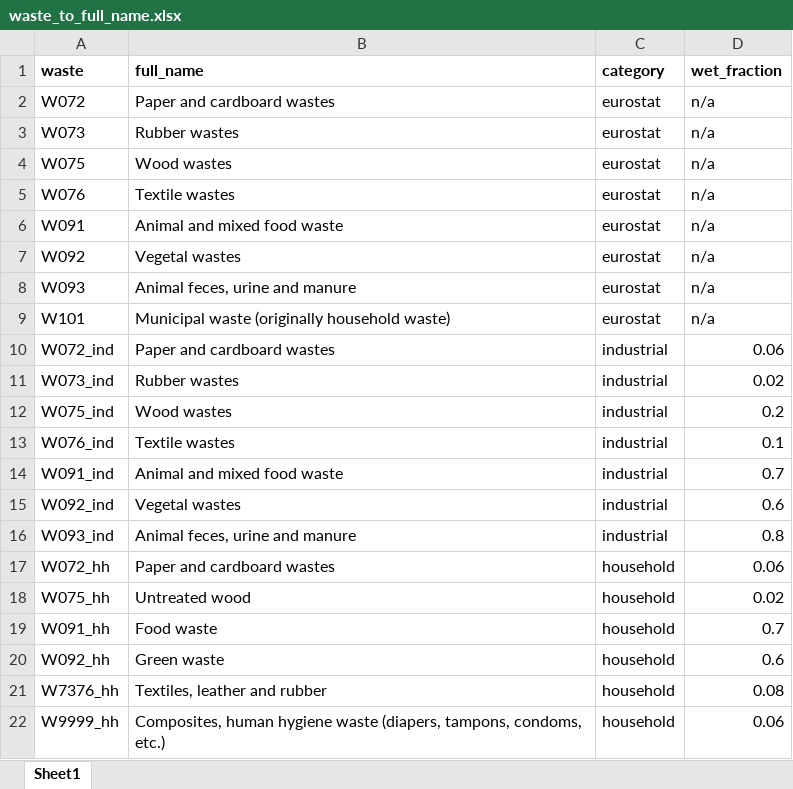
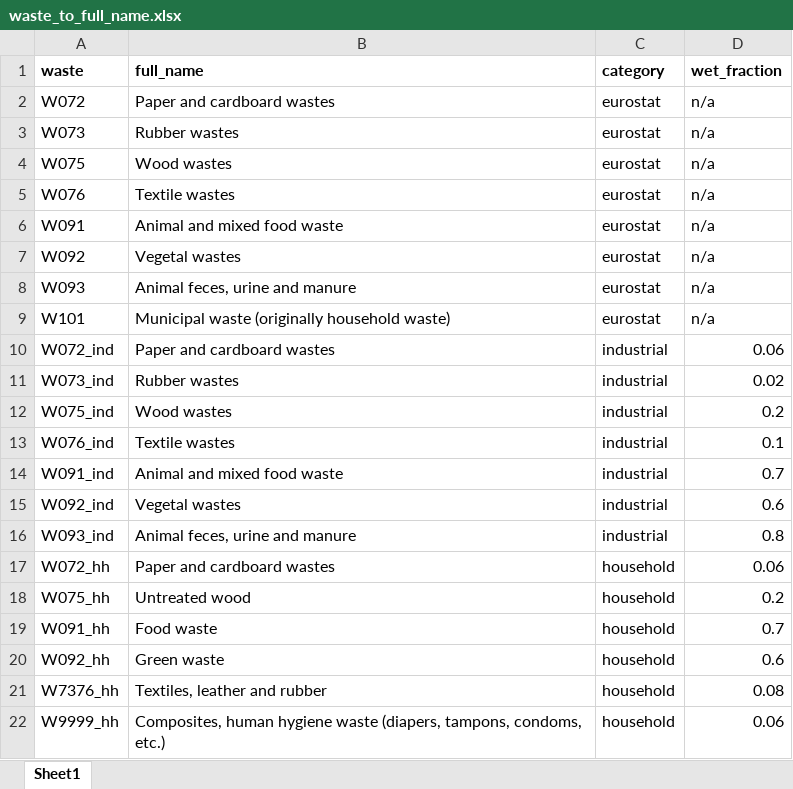
Before and after one commit to xapple/waste_flow, an Excel workbook: waste_flow/extra_data_xls/waste_to_full_name.xlsx, sheet Sheet1, drawn as a sheet; values as stored, in another font and other column widths than the file's, no borders; the diff names each change by its address in the sheet, - before the commit and + after, or states it on an @@ line.

```diff
--- a/waste_flow/extra_data_xls/waste_to_full_name.xlsx (sheet Sheet1)
+++ b/waste_flow/extra_data_xls/waste_to_full_name.xlsx (sheet Sheet1)
-D18 (wet_fraction): 0.02
+D18 (wet_fraction): 0.2
```
Also changed, not shown: waste_flow/extra_data_xls/treatment_to_full_name.xlsx, waste_flow/extra_data_xls/waste_spreading.xlsx, 3 other files.
